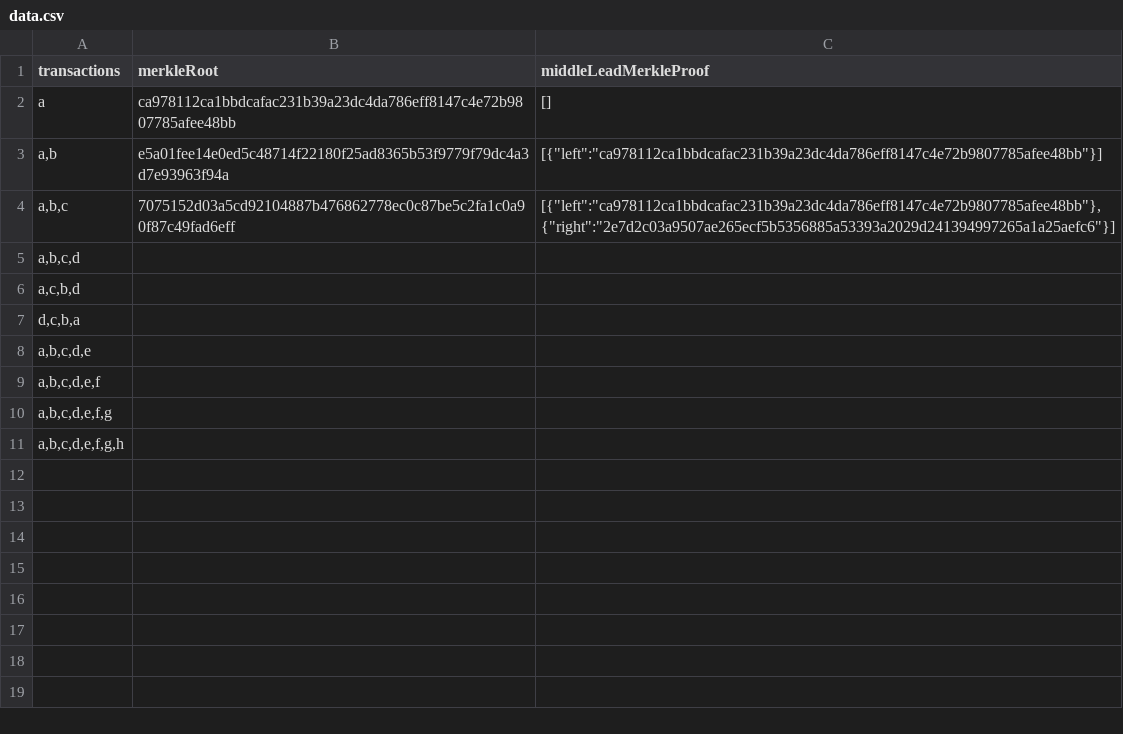
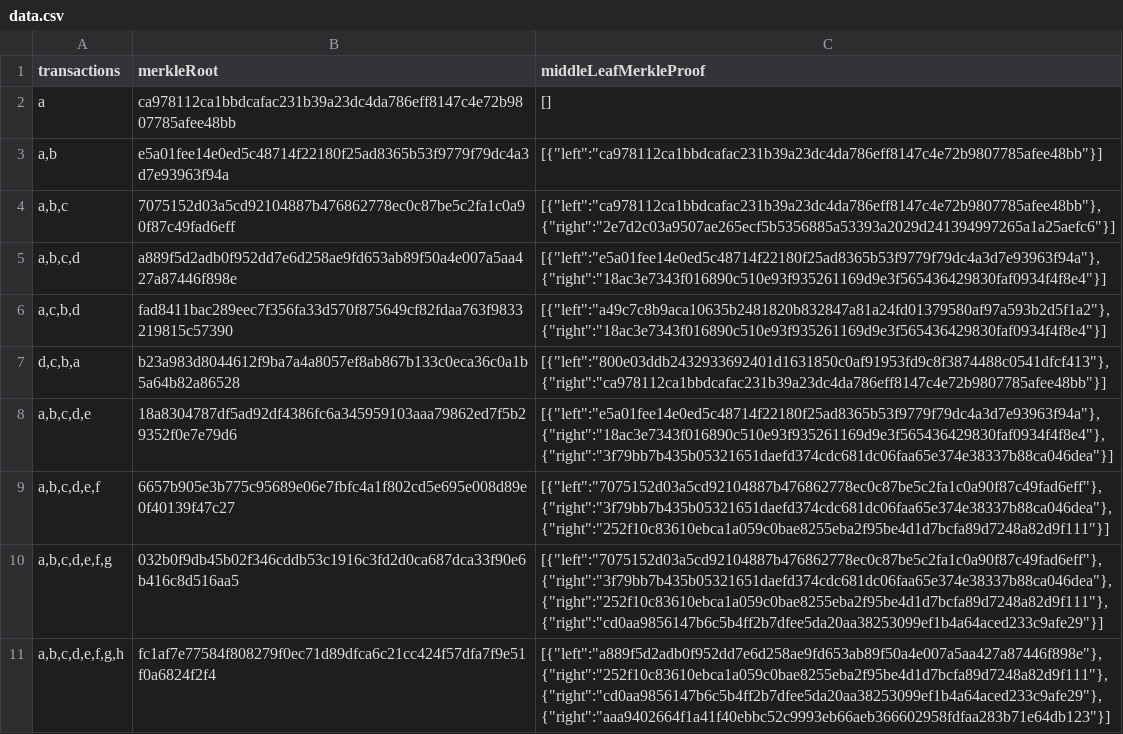
Before and after one commit to shubham-kanodia/merkle-tree-assignment, a CSV file: data.csv, drawn as a sheet; the diff names each change by its address in the sheet, - before the commit and + after, or states it on an @@ line.

Commit message:
Update data.csv

```diff
--- a/data.csv
+++ b/data.csv
-C1: middleLeadMerkleProof
+C1: middleLeafMerkleProof
-B5 (merkleRoot): (empty)
+B5 (merkleRoot): a889f5d2adb0f952dd7e6d258ae9fd653ab89f50a4e007a5aa427a87446f898e
-C5 (middleLeafMerkleProof): (empty)
+C5 (middleLeafMerkleProof): [{"left":"e5a01fee14e0ed5c48714f22180f25ad8365b53f9779f79dc4a3d7e93963f94a"},{"right":"18ac3e7343f016890c510e93f935261169d9e3f565436429830faf0934f4f8e4"}]
-B6 (merkleRoot): (empty)
+B6 (merkleRoot): fad8411bac289eec7f356fa33d570f875649cf82fdaa763f9833219815c57390
-C6 (middleLeafMerkleProof): (empty)
+C6 (middleLeafMerkleProof): [{"left":"a49c7c8b9aca10635b2481820b832847a81a24fd01379580af97a593b2d5f1a2"},{"right":"18ac3e7343f016890c510e93f935261169d9e3f565436429830faf0934f4f8e4"}]
-B7 (merkleRoot): (empty)
+B7 (merkleRoot): b23a983d8044612f9ba7a4a8057ef8ab867b133c0eca36c0a1b5a64b82a86528
-C7 (middleLeafMerkleProof): (empty)
+C7 (middleLeafMerkleProof): [{"left":"800e03ddb2432933692401d1631850c0af91953fd9c8f3874488c0541dfcf413"},{"right":"ca978112ca1bbdcafac231b39a23dc4da786eff8147c4e72b9807785afee48bb"}]
-B8 (merkleRoot): (empty)
+B8 (merkleRoot): 18a8304787df5ad92df4386fc6a345959103aaa79862ed7f5b29352f0e7e79d6
-C8 (middleLeafMerkleProof): (empty)
+C8 (middleLeafMerkleProof): [{"left":"e5a01fee14e0ed5c48714f22180f25ad8365b53f9779f79dc4a3d7e93963f94a"},{"right":"18ac3e7343f016890c510e93f935261169d9e3f565436429830faf0934f4f8e4"},{"right":"3f79bb7b435b05321651daefd374cdc681dc06faa65e374e38337b88ca046dea"}]
-B9 (merkleRoot): (empty)
+B9 (merkleRoot): 6657b905e3b775c95689e06e7fbfc4a1f802cd5e695e008d89e0f40139f47c27
-C9 (middleLeafMerkleProof): (empty)
+C9 (middleLeafMerkleProof): [{"left":"7075152d03a5cd92104887b476862778ec0c87be5c2fa1c0a90f87c49fad6eff"},{"right":"3f79bb7b435b05321651daefd374cdc681dc06faa65e374e38337b88ca046dea"},{"right":"252f10c83610ebca1a059c0bae8255eba2f95be4d1d7bcfa89d7248a82d9f111"}]
-B10 (merkleRoot): (empty)
+B10 (merkleRoot): 032b0f9db45b02f346cddb53c1916c3fd2d0ca687dca33f90e6b416c8d516aa5
-C10 (middleLeafMerkleProof): (empty)
+C10 (middleLeafMerkleProof): [{"left":"7075152d03a5cd92104887b476862778ec0c87be5c2fa1c0a90f87c49fad6eff"},{"right":"3f79bb7b435b05321651daefd374cdc681dc06faa65e374e38337b88ca046dea"},{"right":"252f10c83610ebca1a059c0bae8255eba2f95be4d1d7bcfa89d7248a82d9f111"},{"right":"cd0aa9856147b6c5b4ff2b7dfee5da20aa38253099ef1b4a64aced233c9afe29"}]
-B11 (merkleRoot): (empty)
+B11 (merkleRoot): fc1af7e77584f808279f0ec71d89dfca6c21cc424f57dfa7f9e51f0a6824f2f4
-C11 (middleLeafMerkleProof): (empty)
+C11 (middleLeafMerkleProof): [{"left":"a889f5d2adb0f952dd7e6d258ae9fd653ab89f50a4e007a5aa427a87446f898e"},{"right":"252f10c83610ebca1a059c0bae8255eba2f95be4d1d7bcfa89d7248a82d9f111"},{"right":"cd0aa9856147b6c5b4ff2b7dfee5da20aa38253099ef1b4a64aced233c9afe29"},{"right":"aaa9402664f1a41f40ebbc52c9993eb66aeb366602958fdfaa283b71e64db123"}]
```
